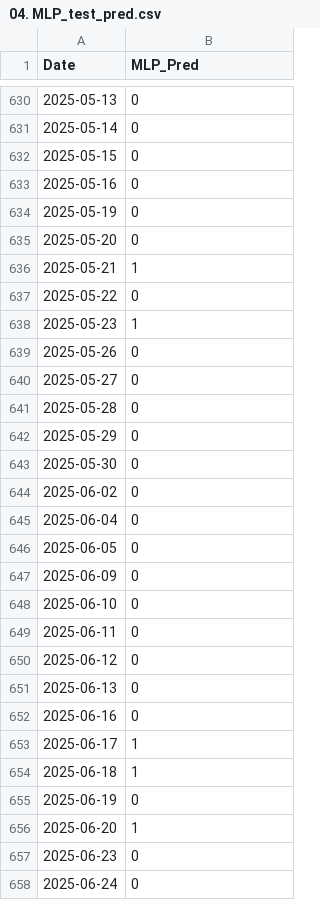
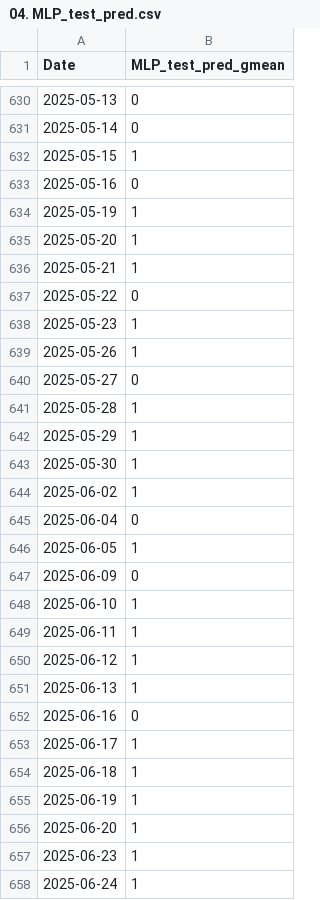
Before and after one commit to Dooman-cloud/TS-RL---, a CSV file: results/results_ML/04. MLP_test_pred.csv, drawn as a sheet; only a part is shown, gaps mark what is left out; the diff covers the shown part only.

```diff
--- a/results/results_ML/04. MLP_test_pred.csv
+++ b/results/results_ML/04. MLP_test_pred.csv
@@ -1 +1 @@
-Date,MLP_Pred
+Date,MLP_test_pred_gmean
@@ -631,6 +631,6 @@
 2025-05-14,0
-2025-05-15,0
+2025-05-15,1
 2025-05-16,0
-2025-05-19,0
-2025-05-20,0
+2025-05-19,1
+2025-05-20,1
 2025-05-21,1
@@ -638,15 +638,15 @@
 2025-05-23,1
-2025-05-26,0
+2025-05-26,1
 2025-05-27,0
-2025-05-28,0
-2025-05-29,0
-2025-05-30,0
-2025-06-02,0
+2025-05-28,1
+2025-05-29,1
+2025-05-30,1
+2025-06-02,1
 2025-06-04,0
-2025-06-05,0
+2025-06-05,1
 2025-06-09,0
-2025-06-10,0
-2025-06-11,0
-2025-06-12,0
-2025-06-13,0
+2025-06-10,1
+2025-06-11,1
+2025-06-12,1
+2025-06-13,1
 2025-06-16,0
@@ -654,5 +654,5 @@
 2025-06-18,1
-2025-06-19,0
+2025-06-19,1
 2025-06-20,1
-2025-06-23,0
-2025-06-24,0
+2025-06-23,1
+2025-06-24,1
```
Also changed, not shown: 154 edited cells elsewhere in this file, results/results_ML/01. LR_test_pred.csv, results/results_ML/01. LR_valid_pred.csv, 26 other files.
